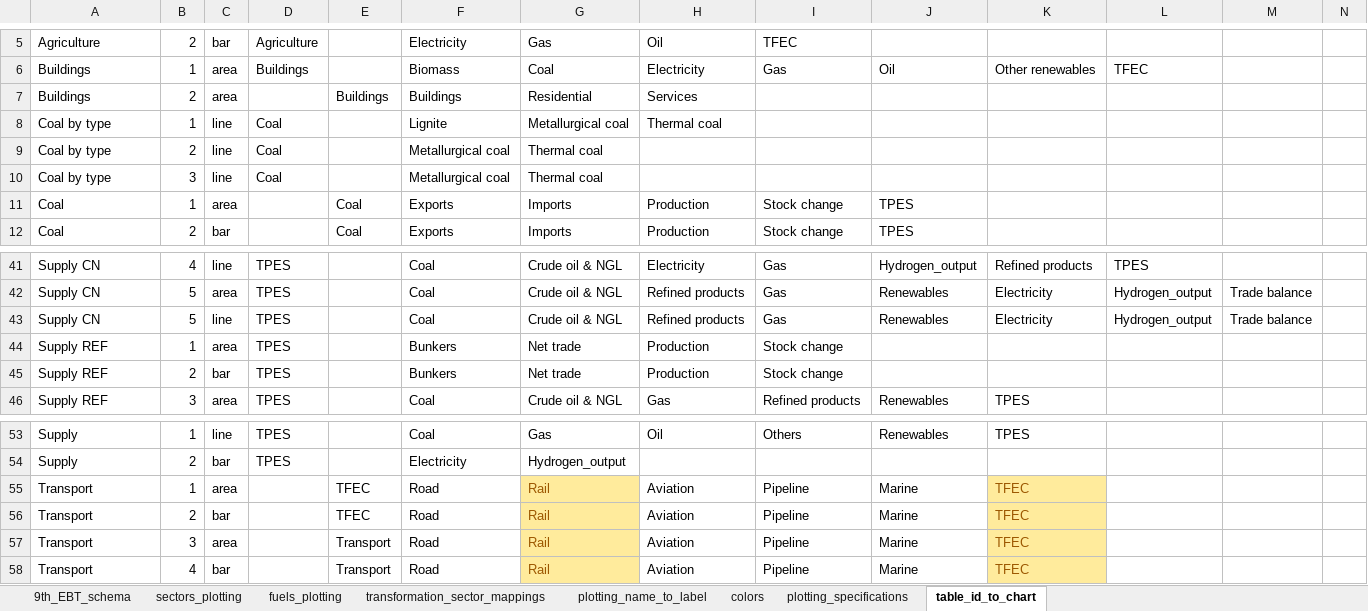
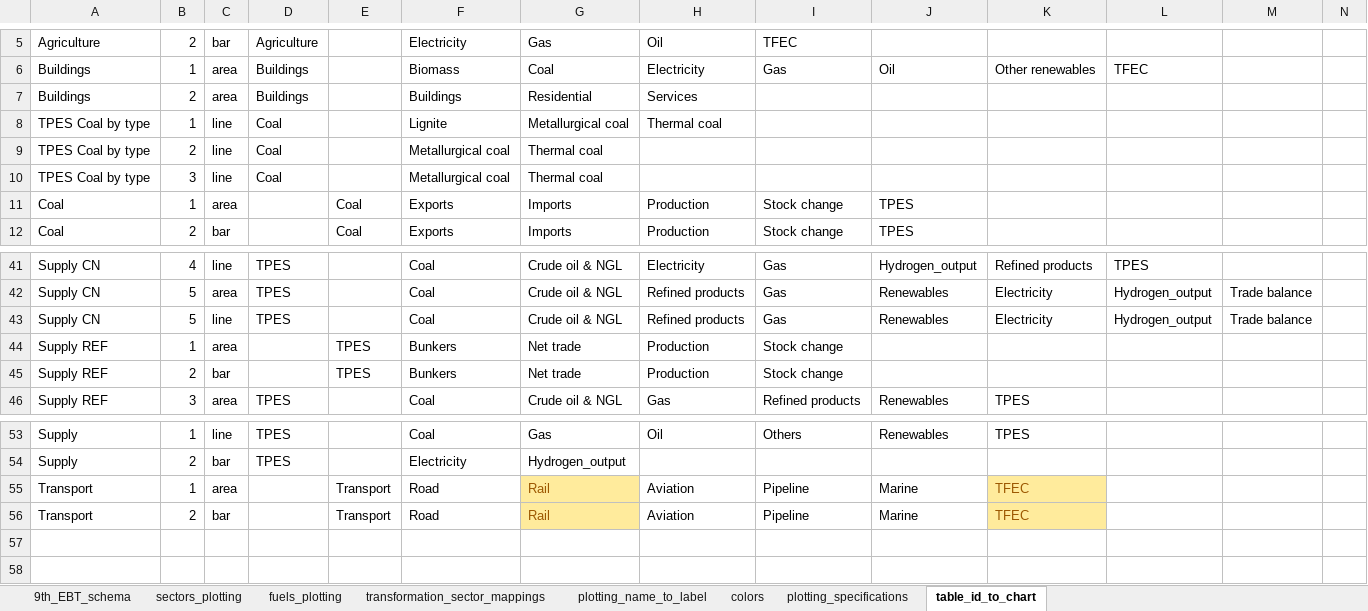
Before and after one commit to asia-pacific-energy-research-centre/9th_edition_visualisation, an Excel workbook: config/master_config.xlsx, sheet table_id_to_chart, drawn as a sheet; only a part is shown, gaps mark what is left out; values as stored, in another font and other column widths than the file's, no borders; charts and pictures not drawn; the diff names each change by its address in the sheet, - before the commit and + after, or states it on an @@ line.

Commit message:
updated master config

```diff
--- a/config/master_config.xlsx (sheet table_id_to_chart)
+++ b/config/master_config.xlsx (sheet table_id_to_chart)
-D7: (empty)
+D7: Buildings
-E7: Buildings
+E7: (empty)
-A8:A10: Coal by type
+A8:A10: TPES Coal by type
-D44:D45: TPES
+D44:D45: (empty)
-E44:E45: (empty)
+E44:E45: TPES
-E55:E56: TFEC
+E55:E56: Transport
-row 57: Transport | 3 | area |  | Transport | Road | Rail | Aviation | Pipeline | Marine | TFEC
-row 58: Transport | 4 | bar |  | Transport | Road | Rail | Aviation | Pipeline | Marine | TFEC
```
Also changed, not shown: sheet sectors_plotting, sheet plotting_specifications.
